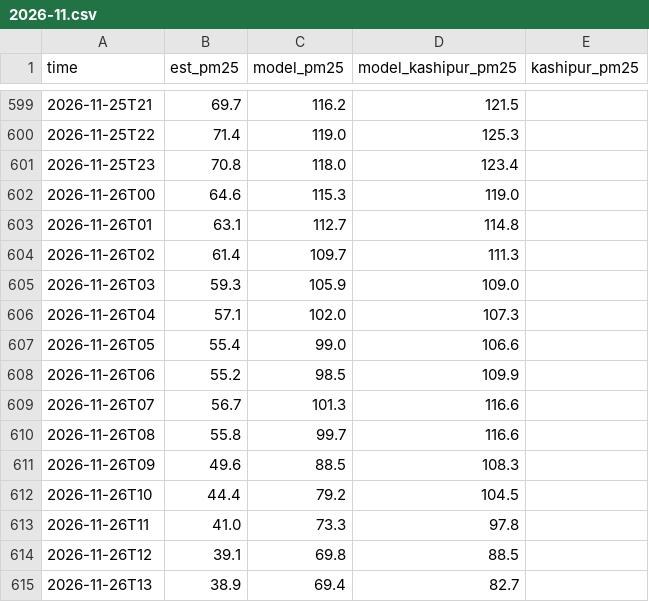
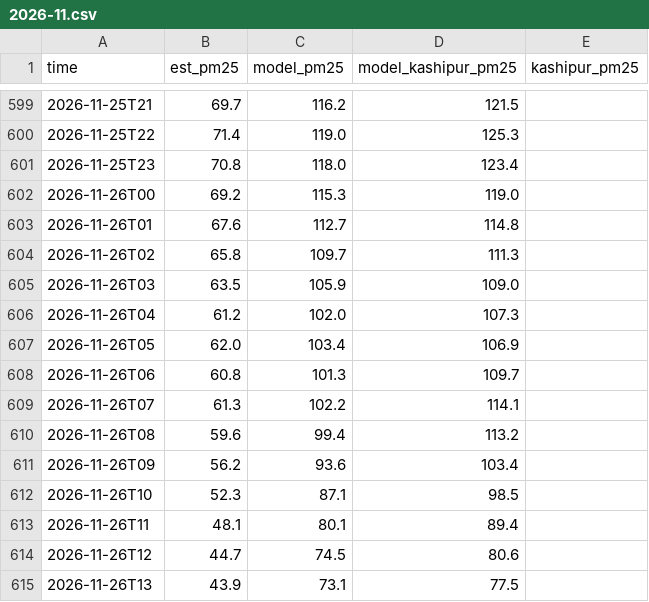
Before and after one commit to deepakdjjoshii-droid/rudrapur-air, a CSV file: data/hourly/2026-11.csv, drawn as a sheet; only a part is shown, gaps mark what is left out; the diff covers the shown part only.

```diff
--- a/data/hourly/2026-11.csv
+++ b/data/hourly/2026-11.csv
@@ -601,15 +601,15 @@ time,est_pm25,model_pm25,model_kashipur_pm25,kashipur_pm25
 2026-11-25T23,70.8,118.0,123.4,
-2026-11-26T00,64.6,115.3,119.0,
-2026-11-26T01,63.1,112.7,114.8,
-2026-11-26T02,61.4,109.7,111.3,
-2026-11-26T03,59.3,105.9,109.0,
-2026-11-26T04,57.1,102.0,107.3,
-2026-11-26T05,55.4,99.0,106.6,
-2026-11-26T06,55.2,98.5,109.9,
-2026-11-26T07,56.7,101.3,116.6,
-2026-11-26T08,55.8,99.7,116.6,
-2026-11-26T09,49.6,88.5,108.3,
-2026-11-26T10,44.4,79.2,104.5,
-2026-11-26T11,41.0,73.3,97.8,
-2026-11-26T12,39.1,69.8,88.5,
-2026-11-26T13,38.9,69.4,82.7,
+2026-11-26T00,69.2,115.3,119.0,
+2026-11-26T01,67.6,112.7,114.8,
+2026-11-26T02,65.8,109.7,111.3,
+2026-11-26T03,63.5,105.9,109.0,
+2026-11-26T04,61.2,102.0,107.3,
+2026-11-26T05,62.0,103.4,106.9,
+2026-11-26T06,60.8,101.3,109.7,
+2026-11-26T07,61.3,102.2,114.1,
+2026-11-26T08,59.6,99.4,113.2,
+2026-11-26T09,56.2,93.6,103.4,
+2026-11-26T10,52.3,87.1,98.5,
+2026-11-26T11,48.1,80.1,89.4,
+2026-11-26T12,44.7,74.5,80.6,
+2026-11-26T13,43.9,73.1,77.5,
```
Also changed, not shown: 11 added rows and 3 edited cells elsewhere in this file, data/daily.csv, docs/daily.csv, 1 other file.
